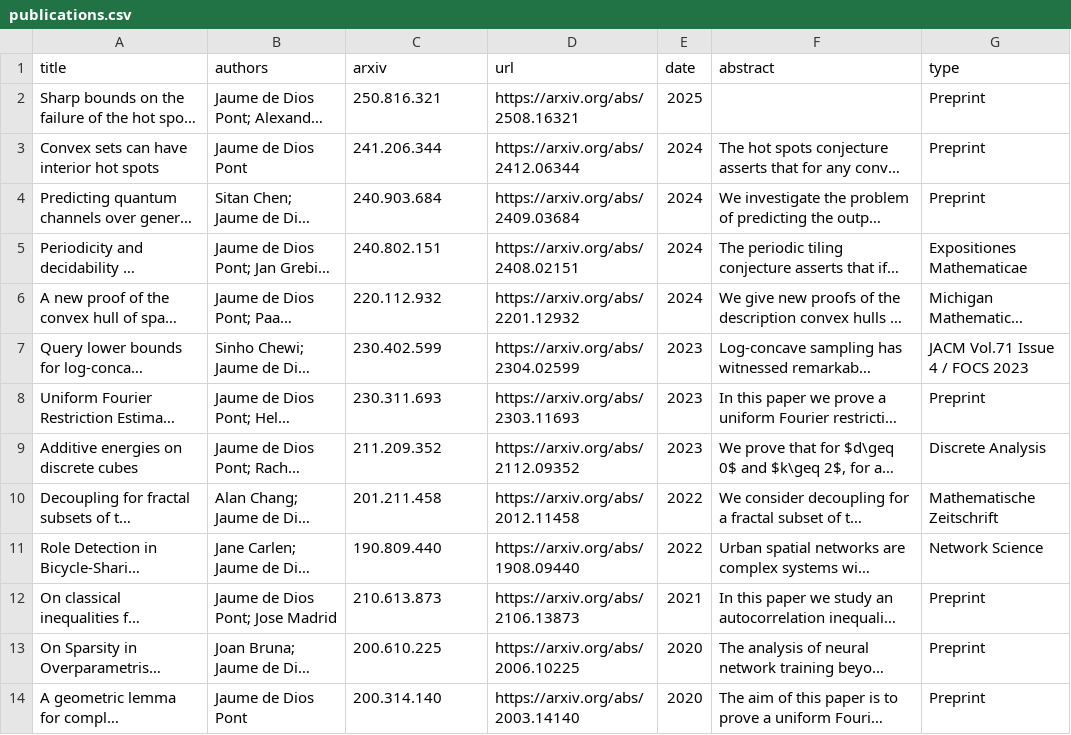
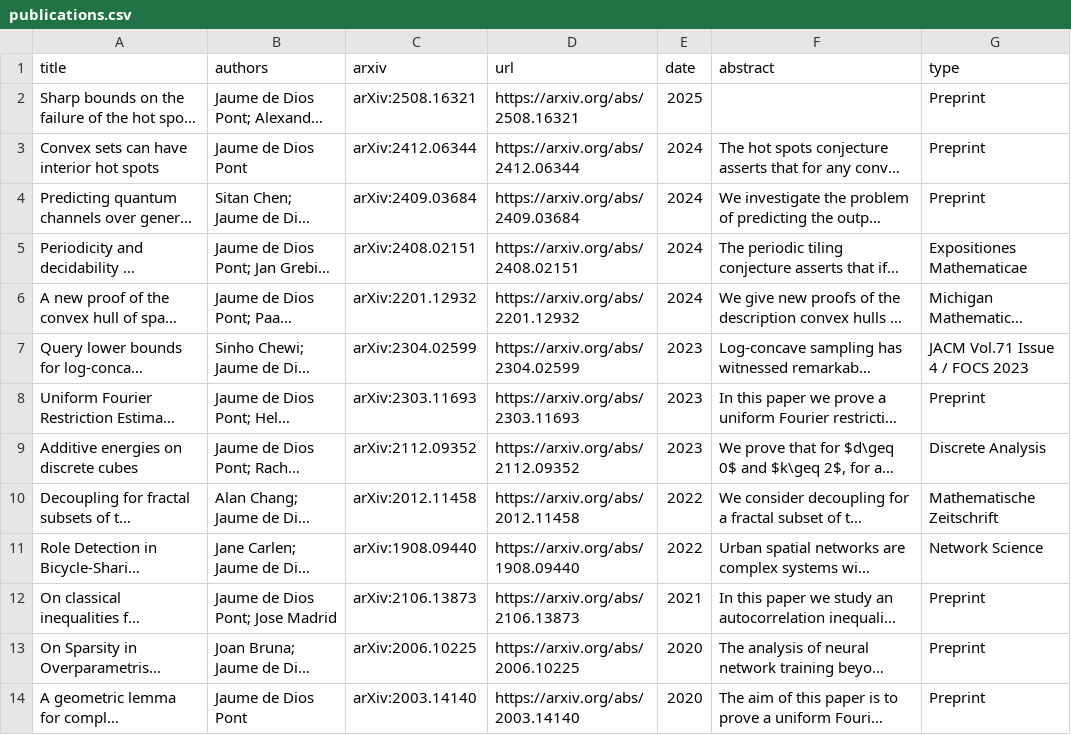
Before and after one commit to jaumededios/jaumededios.github.io, a CSV file: cache/publications.csv, drawn as a sheet; long unchanged cells end in …; the diff names each change by its address in the sheet, - before the commit and + after, or states it on an @@ line.

```diff
--- a/cache/publications.csv
+++ b/cache/publications.csv
-C2 (arxiv): 250.816.321
+C2 (arxiv): arXiv:2508.16321
-C3 (arxiv): 241.206.344
+C3 (arxiv): arXiv:2412.06344
-C4 (arxiv): 240.903.684
+C4 (arxiv): arXiv:2409.03684
-C5 (arxiv): 240.802.151
+C5 (arxiv): arXiv:2408.02151
-C6 (arxiv): 220.112.932
+C6 (arxiv): arXiv:2201.12932
-C7 (arxiv): 230.402.599
+C7 (arxiv): arXiv:2304.02599
-C8 (arxiv): 230.311.693
+C8 (arxiv): arXiv:2303.11693
-C9 (arxiv): 211.209.352
+C9 (arxiv): arXiv:2112.09352
-C10 (arxiv): 201.211.458
+C10 (arxiv): arXiv:2012.11458
-C11 (arxiv): 190.809.440
+C11 (arxiv): arXiv:1908.09440
-C12 (arxiv): 210.613.873
+C12 (arxiv): arXiv:2106.13873
-C13 (arxiv): 200.610.225
+C13 (arxiv): arXiv:2006.10225
-C14 (arxiv): 200.314.140
+C14 (arxiv): arXiv:2003.14140
```
Also changed, not shown: cache/talks.csv, 5 other files.
